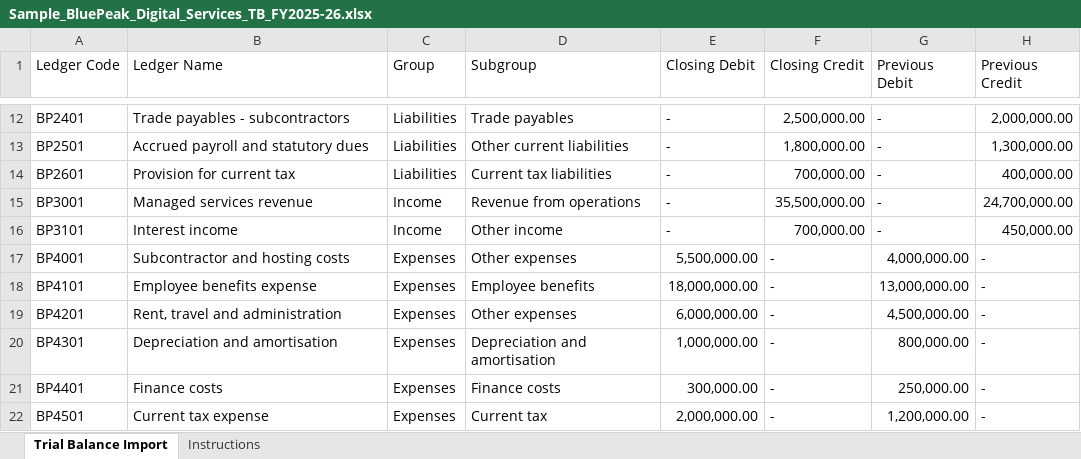
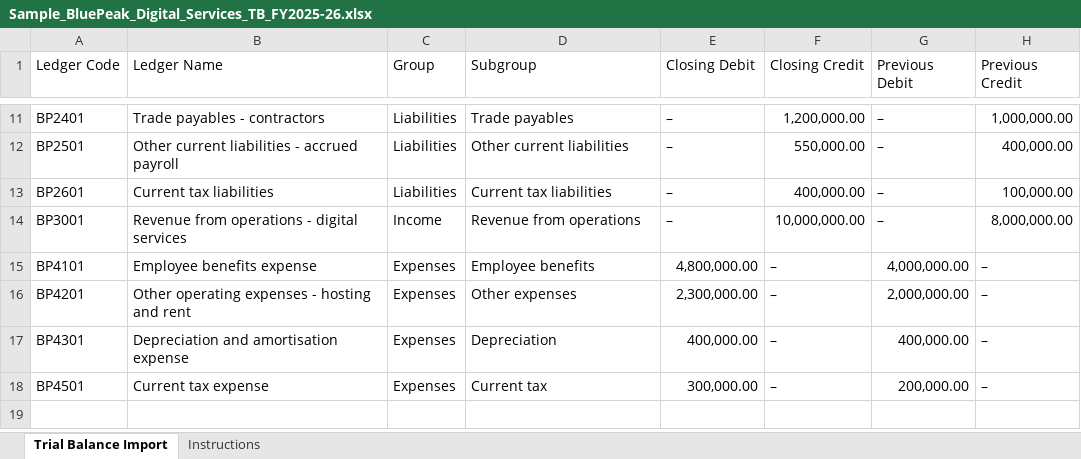
Before and after one commit to anshum940/white-horse, an Excel workbook: public/samples/Sample_BluePeak_Digital_Services_TB_FY2025-26.xlsx, sheet Trial Balance Import, drawn as a sheet; only a part is shown, gaps mark what is left out; values as stored, in another font and other column widths than the file's, no cell formats; removed rows and columns are numbered as before the commit, all else as after; the diff covers the shown part only; the diff names each change by its address in the sheet, - before the commit and + after, or states it on an @@ line.

```diff
--- a/public/samples/Sample_BluePeak_Digital_Services_TB_FY2025-26.xlsx (sheet Trial Balance Import)
+++ b/public/samples/Sample_BluePeak_Digital_Services_TB_FY2025-26.xlsx (sheet Trial Balance Import)
-B11 (Ledger Name): Trade payables - subcontractors
+B11 (Ledger Name): Trade payables - contractors
-E11:E14 (Closing Debit): -
+E11:E14 (Closing Debit): –
-F11 (Closing Credit): 2,500,000.00
+F11 (Closing Credit): 1,200,000.00
-G11:G14 (Previous Debit): -
+G11:G14 (Previous Debit): –
-H11 (Previous Credit): 2,000,000.00
+H11 (Previous Credit): 1,000,000.00
-B12 (Ledger Name): Accrued payroll and statutory dues
+B12 (Ledger Name): Other current liabilities - accrued payroll
-F12 (Closing Credit): 1,800,000.00
+F12 (Closing Credit): 550,000.00
-H12 (Previous Credit): 1,300,000.00
+H12 (Previous Credit): 400,000.00
-B13 (Ledger Name): Provision for current tax
+B13 (Ledger Name): Current tax liabilities
-F13 (Closing Credit): 700,000.00
+F13 (Closing Credit): 400,000.00
-H13 (Previous Credit): 400,000.00
+H13 (Previous Credit): 100,000.00
-B14 (Ledger Name): Managed services revenue
+B14 (Ledger Name): Revenue from operations - digital services
-F14 (Closing Credit): 35,500,000.00
+F14 (Closing Credit): 10,000,000.00
-H14 (Previous Credit): 24,700,000.00
+H14 (Previous Credit): 8,000,000.00
-row 16: BP3101 | Interest income | Income | Other income | - | 700,000.00 | - | 450,000.00
-row 17: BP4001 | Subcontractor and hosting costs | Expenses | Other expenses | 5,500,000.00 | - | 4,000,000.00 | -
-E15 (Closing Debit): 18,000,000.00
+E15 (Closing Debit): 4,800,000.00
-F15:F17 (Closing Credit): -
+F15:F17 (Closing Credit): –
-G15 (Previous Debit): 13,000,000.00
+G15 (Previous Debit): 4,000,000.00
-H15:H17 (Previous Credit): -
+H15:H17 (Previous Credit): –
-B16 (Ledger Name): Rent, travel and administration
+B16 (Ledger Name): Other operating expenses - hosting and rent
-E16 (Closing Debit): 6,000,000.00
+E16 (Closing Debit): 2,300,000.00
-G16 (Previous Debit): 4,500,000.00
+G16 (Previous Debit): 2,000,000.00
-B17 (Ledger Name): Depreciation and amortisation
+B17 (Ledger Name): Depreciation and amortisation expense
-D17 (Subgroup): Depreciation and amortisation
+D17 (Subgroup): Depreciation
-E17 (Closing Debit): 1,000,000.00
+E17 (Closing Debit): 400,000.00
-G17 (Previous Debit): 800,000.00
+G17 (Previous Debit): 400,000.00
-row 21: BP4401 | Finance costs | Expenses | Finance costs | 300,000.00 | - | 250,000.00 | -
-E18 (Closing Debit): 2,000,000.00
+E18 (Closing Debit): 300,000.00
-F18 (Closing Credit): -
+F18 (Closing Credit): –
-G18 (Previous Debit): 1,200,000.00
+G18 (Previous Debit): 200,000.00
-H18 (Previous Credit): -
+H18 (Previous Credit): –
```
Also changed, not shown: 1 removed row and 41 edited cells elsewhere in this sheet, sheet Instructions, cell formats, public/samples/Sample_GreenTrail_Foods_TB_FY2025-26.xlsx, public/samples/Sample_Meridian_Manufacturing_TB_FY2025-26.xlsx, 21 other files.
